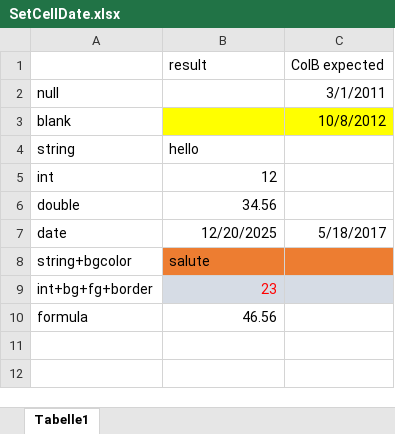
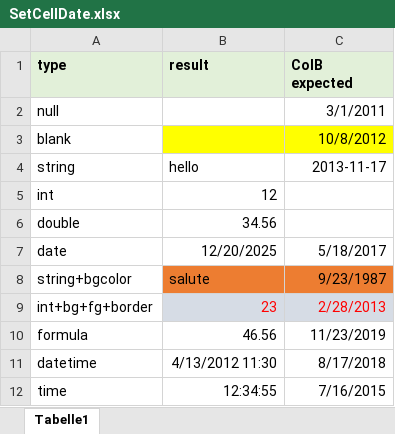
Before and after one commit to Pierlam/Lexerow, an Excel workbook: 2-Tests/Lexerow.Core.Tests/12-ExcelProcessorFiles/SetCellDate.xlsx, sheet Tabelle1, drawn as a sheet; values as stored, in another font and other column widths than the file's, no borders; the diff names each change by its address in the sheet, - before the commit and + after, or states it on an @@ line.

Commit message:
pb with Date in NPOI lib

```diff
--- a/2-Tests/Lexerow.Core.Tests/12-ExcelProcessorFiles/SetCellDate.xlsx (sheet Tabelle1)
+++ b/2-Tests/Lexerow.Core.Tests/12-ExcelProcessorFiles/SetCellDate.xlsx (sheet Tabelle1)
-A1: (empty)
+A1: type
-A1:C1 fill: none
+A1:C1 fill: #E2F0D9
-B1:C1 bold: off
+B1:C1 bold: on
-C4 (ColB expected): (empty)
+C4 (ColB expected): 2013-11-17
-C8 (ColB expected): (empty)
+C8 (ColB expected): 9/23/1987
-C9 (ColB expected): (empty)
+C9 (ColB expected): 2/28/2013
-C10 (ColB expected): (empty)
+C10 (ColB expected): 11/23/2019
+row 11: datetime | 4/13/2012 11:30 | 8/17/2018
+row 12: time | 12:34:55 | 7/16/2015
```
Also changed, not shown: 8 other files.
